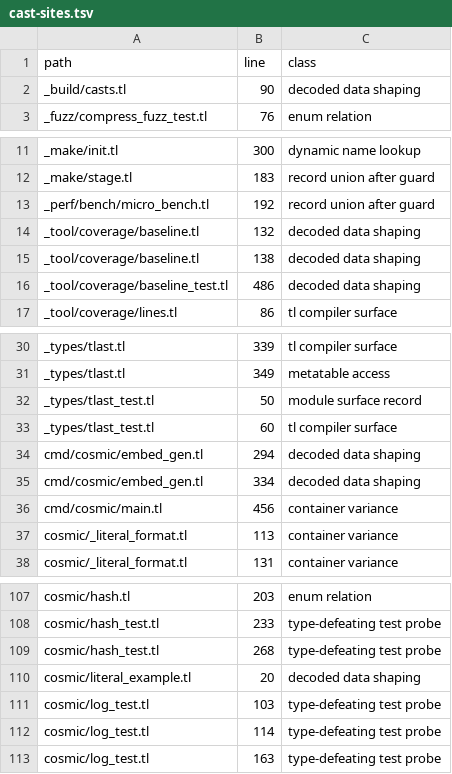
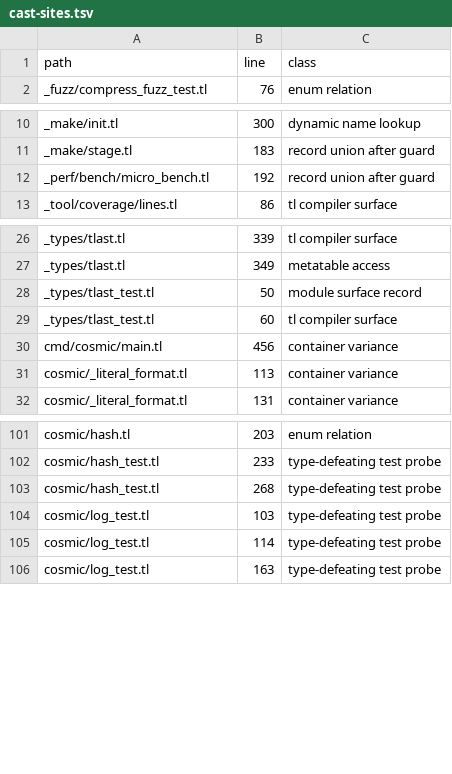
Before and after one commit to cosmic-lua/cosmic, a TSV file: docs/design/cast-sites.tsv, drawn as a sheet; only a part is shown, gaps mark what is left out.

```diff
--- a/docs/design/cast-sites.tsv
+++ b/docs/design/cast-sites.tsv
@@ -1,3 +1,2 @@
 path	line	class
-_build/casts.tl	90	decoded data shaping
 _fuzz/compress_fuzz_test.tl	76	enum relation
@@ -13,5 +12,2 @@ _make/stage.tl	183	record union after guard
 _perf/bench/micro_bench.tl	192	record union after guard
-_tool/coverage/baseline.tl	132	decoded data shaping
-_tool/coverage/baseline.tl	138	decoded data shaping
-_tool/coverage/baseline_test.tl	486	decoded data shaping
 _tool/coverage/lines.tl	86	tl compiler surface
@@ -33,4 +29,2 @@ _types/tlast_test.tl	50	module surface record
 _types/tlast_test.tl	60	tl compiler surface
-cmd/cosmic/embed_gen.tl	294	decoded data shaping
-cmd/cosmic/embed_gen.tl	334	decoded data shaping
 cmd/cosmic/main.tl	456	container variance
@@ -109,3 +103,2 @@ cosmic/hash_test.tl	233	type-defeating test probe
 cosmic/hash_test.tl	268	type-defeating test probe
-cosmic/literal_example.tl	20	decoded data shaping
 cosmic/log_test.tl	103	type-defeating test probe
```
Also changed, not shown: 5 other files.
